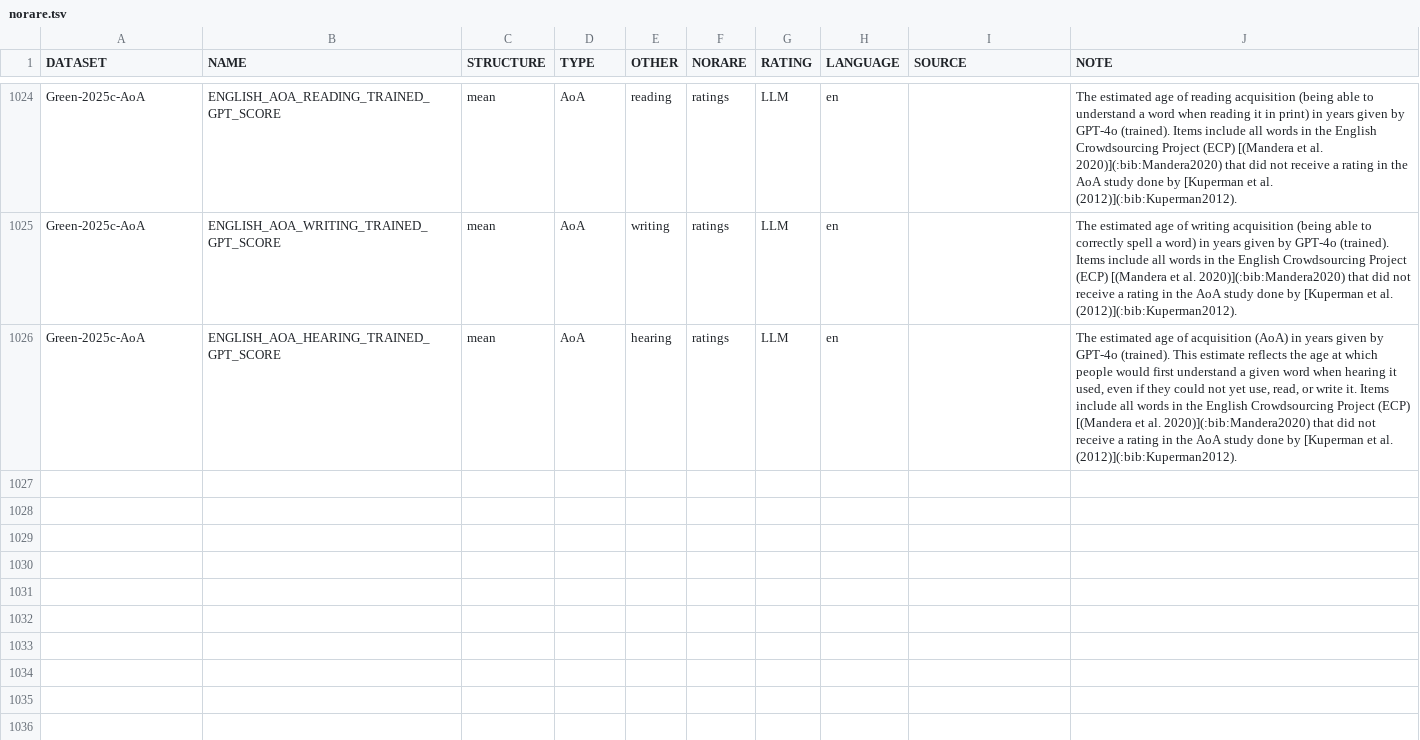
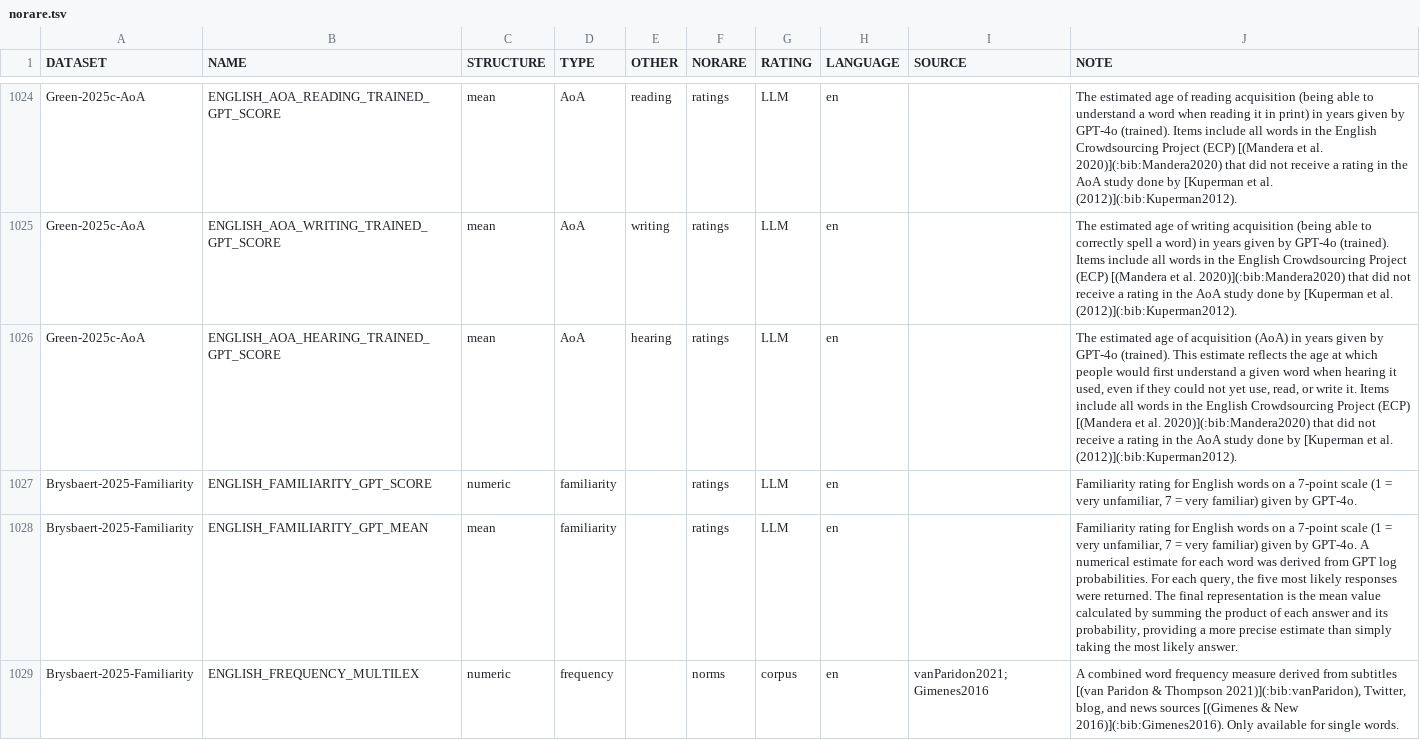
Before and after one commit to concepticon/norare-data, a TSV file: norare.tsv, drawn as a sheet; only a part is shown, gaps mark what is left out.

Commit message:
adding dataset

```diff
--- a/norare.tsv
+++ b/norare.tsv
@@ -1026 +1026,4 @@ Green-2025c-AoA	ENGLISH_AOA_WRITING_TRAINED_GPT_SCORE	mean	AoA	writing	ratings	L
 Green-2025c-AoA	ENGLISH_AOA_HEARING_TRAINED_GPT_SCORE	mean	AoA	hearing	ratings	LLM	en		The estimated age of acquisition (AoA) in years given by GPT-4o (trained). This estimate reflects the age at which people would first understand a given word when hearing it used, even if they could not yet use, read, or write it. Items include all words in the English Crowdsourcing Project (ECP) [(Mandera et al. 2020)](:bib:Mandera2020) that did not receive a rating in the AoA study done by [Kuperman et al. (2012)](:bib:Kuperman2012).
+Brysbaert-2025-Familiarity	ENGLISH_FAMILIARITY_GPT_SCORE	numeric	familiarity		ratings	LLM	en		Familiarity rating for English words on a 7-point scale (1 = very unfamiliar, 7 = very familiar) given by GPT-4o.
+Brysbaert-2025-Familiarity	ENGLISH_FAMILIARITY_GPT_MEAN	mean	familiarity		ratings	LLM	en		Familiarity rating for English words on a 7-point scale (1 = very unfamiliar, 7 = very familiar) given by GPT-4o. A numerical estimate for each word was derived from GPT log probabilities. For each query, the five most likely responses were returned. The final representation is the mean value calculated by summing the product of each answer and its probability, providing a more precise estimate than simply taking the most likely answer.
+Brysbaert-2025-Familiarity	ENGLISH_FREQUENCY_MULTILEX	numeric	frequency		norms	corpus	en	vanParidon2021; Gimenes2016	A combined word frequency measure derived from subtitles [(van Paridon & Thompson 2021)](:bib:vanParidon), Twitter, blog, and news sources [(Gimenes & New 2016)](:bib:Gimenes2016). Only available for single words.
```
Also changed, not shown: datasets.tsv, 3 other files.
